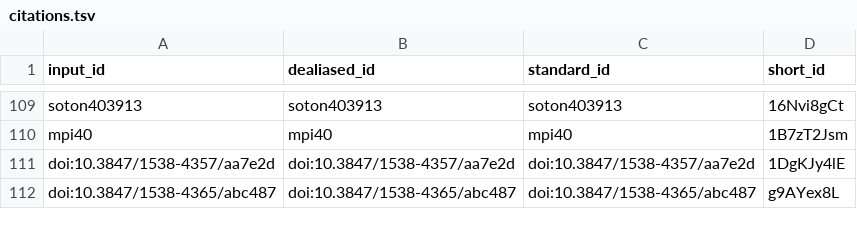
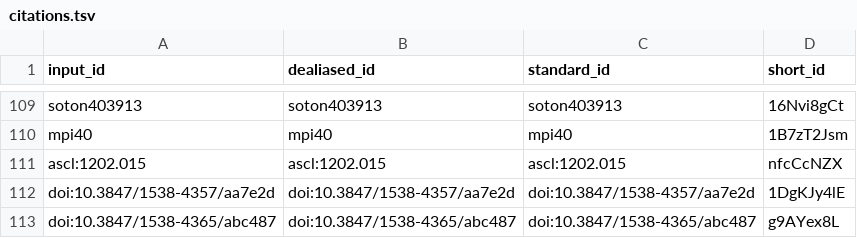
Before and after one commit to yt-project/yt-4.0-paper, a TSV file: citations.tsv, drawn as a sheet; only a part is shown, gaps mark what is left out.

Commit message:
Merge pull request #151 from Yash-10/add-radmc3d-citation [ci skip]
This build is based on
https://github.com/yt-project/yt-4.0-paper/commit/92c553b6badb2b77eb9e4918236e9811639b9535.

This commit was created by the following CI build and job:
https://github.com/yt-project/yt-4.0-paper/commit/92c553b6badb2b77eb9e4918236e9811639b9535/checks
https://github.com/yt-project/yt-4.0-paper/actions/runs/5795962021

```diff
--- a/citations.tsv
+++ b/citations.tsv
@@ -110,2 +110,3 @@ soton403913	soton403913	soton403913	16Nvi8gCt
 mpi40	mpi40	mpi40	1B7zT2Jsm
+ascl:1202.015	ascl:1202.015	ascl:1202.015	nfcCcNZX
 doi:10.3847/1538-4357/aa7e2d	doi:10.3847/1538-4357/aa7e2d	doi:10.3847/1538-4357/aa7e2d	1DgKJy4lE
```
Also changed, not shown: 7 other files.
